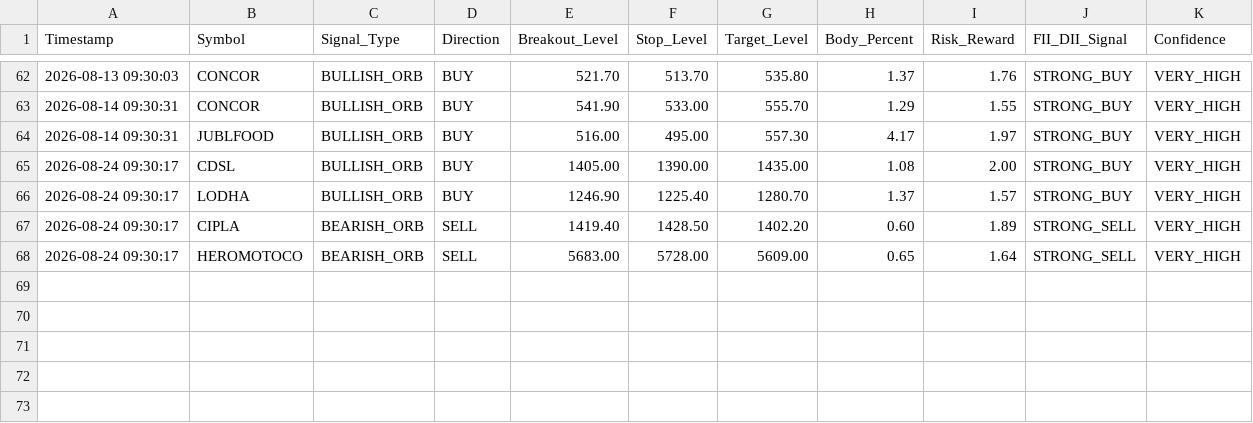
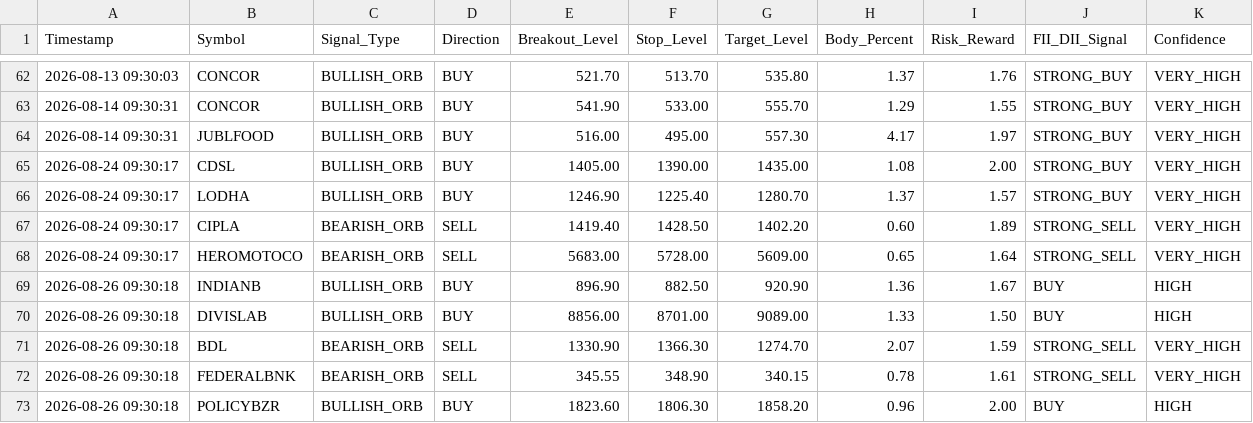
Before and after one commit to frzkhn155-ai/Final, a CSV file: orb_15_signals.csv, drawn as a sheet; only a part is shown, gaps mark what is left out; the diff names each change by its address in the sheet, - before the commit and + after, or states it on an @@ line.

```diff
--- a/orb_15_signals.csv
+++ b/orb_15_signals.csv
+row 69: 2026-08-26 09:30:18 | INDIANB | BULLISH_ORB | BUY | 896.90 | 882.50 | 920.90 | 1.36 | 1.67 | BUY | HIGH
+row 70: 2026-08-26 09:30:18 | DIVISLAB | BULLISH_ORB | BUY | 8856.00 | 8701.00 | 9089.00 | 1.33 | 1.50 | BUY | HIGH
+row 71: 2026-08-26 09:30:18 | BDL | BEARISH_ORB | SELL | 1330.90 | 1366.30 | 1274.70 | 2.07 | 1.59 | STRONG_SELL | VERY_HIGH
+row 72: 2026-08-26 09:30:18 | FEDERALBNK | BEARISH_ORB | SELL | 345.55 | 348.90 | 340.15 | 0.78 | 1.61 | STRONG_SELL | VERY_HIGH
+row 73: 2026-08-26 09:30:18 | POLICYBZR | BULLISH_ORB | BUY | 1823.60 | 1806.30 | 1858.20 | 0.96 | 2.00 | BUY | HIGH
```
Also changed, not shown: box_trading_alerts.csv, fii_bb_continuation_alerts.csv, 16 other files.
